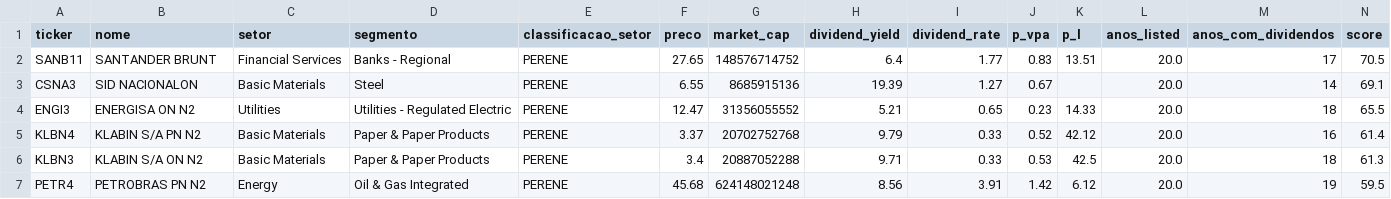
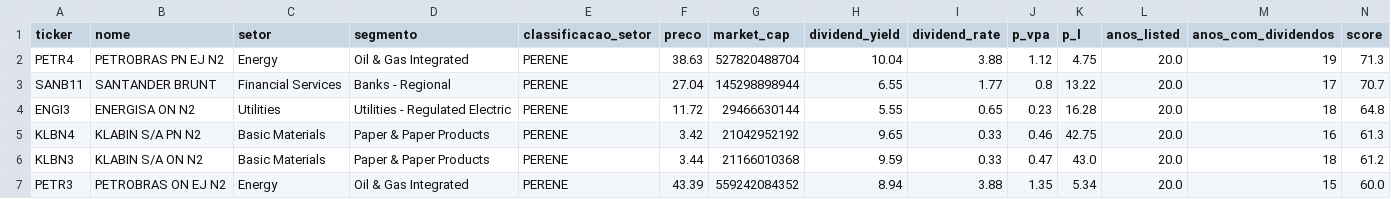
Before and after one commit to iaemloop/iaemloop, a CSV file: outputs/barsi_screener_latest.csv, drawn as a sheet; only a part is shown; the diff covers the shown part only.

```diff
--- a/outputs/barsi_screener_latest.csv
+++ b/outputs/barsi_screener_latest.csv
@@ -1,7 +1,7 @@
 ticker,nome,setor,segmento,classificacao_setor,preco,market_cap,dividend_yield,dividend_rate,p_vpa,p_l,anos_listed,anos_com_dividendos,score
-SANB11,SANTANDER BRUNT,Financial Services,Banks - Regional,PERENE,27.65,148576714752,6.4,1.77,0.83,13.51,20.0,17,70.5
-CSNA3,SID NACIONALON,Basic Materials,Steel,PERENE,6.55,8685915136,19.39,1.27,0.67,,20.0,14,69.1
-ENGI3,ENERGISA    ON      N2,Utilities,Utilities - Regulated Electric,PERENE,12.47,31356055552,5.21,0.65,0.23,14.33,20.0,18,65.5
-KLBN4,KLABIN S/A  PN      N2,Basic Materials,Paper & Paper Products,PERENE,3.37,20702752768,9.79,0.33,0.52,42.12,20.0,16,61.4
-KLBN3,KLABIN S/A  ON      N2,Basic Materials,Paper & Paper Products,PERENE,3.4,20887052288,9.71,0.33,0.53,42.5,20.0,18,61.3
-PETR4,PETROBRAS   PN      N2,Energy,Oil & Gas Integrated,PERENE,45.68,624148021248,8.56,3.91,1.42,6.12,20.0,19,59.5
+PETR4,PETROBRAS   PN  EJ  N2,Energy,Oil & Gas Integrated,PERENE,38.63,527820488704,10.04,3.88,1.12,4.75,20.0,19,71.3
+SANB11,SANTANDER BRUNT,Financial Services,Banks - Regional,PERENE,27.04,145298898944,6.55,1.77,0.8,13.22,20.0,17,70.7
+ENGI3,ENERGISA    ON      N2,Utilities,Utilities - Regulated Electric,PERENE,11.72,29466630144,5.55,0.65,0.23,16.28,20.0,18,64.8
+KLBN4,KLABIN S/A  PN      N2,Basic Materials,Paper & Paper Products,PERENE,3.42,21042952192,9.65,0.33,0.46,42.75,20.0,16,61.3
+KLBN3,KLABIN S/A  ON      N2,Basic Materials,Paper & Paper Products,PERENE,3.44,21166010368,9.59,0.33,0.47,43.0,20.0,18,61.2
+PETR3,PETROBRAS   ON  EJ  N2,Energy,Oil & Gas Integrated,PERENE,43.39,559242084352,8.94,3.88,1.35,5.34,20.0,15,60.0
```
Also changed, not shown: 2 added rows, 2 removed rows and 19 edited cells elsewhere in this file, 7 other files.
